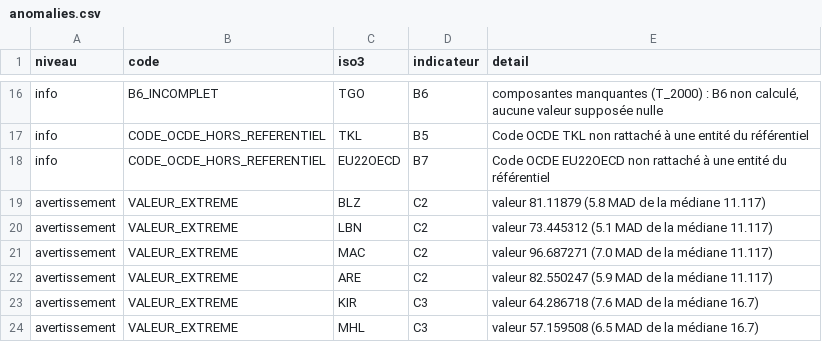
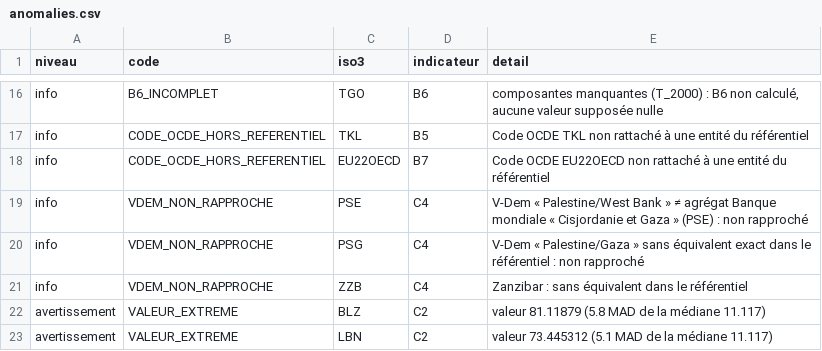
Before and after one commit to placs206/socialistometre, a CSV file: data/processed/anomalies.csv, drawn as a sheet; only a part is shown, gaps mark what is left out; the shorter side is filled out with more unchanged rows.

```diff
--- a/data/processed/anomalies.csv
+++ b/data/processed/anomalies.csv
@@ -18,2 +18,5 @@ info,CODE_OCDE_HORS_REFERENTIEL,TKL,B5,Code OCDE TKL non rattaché à une entit
 info,CODE_OCDE_HORS_REFERENTIEL,EU22OECD,B7,Code OCDE EU22OECD non rattaché à une entité du référentiel
+info,VDEM_NON_RAPPROCHE,PSE,C4,V-Dem « Palestine/West Bank » ≠ agrégat Banque mondiale « Cisjordanie et Gaza » (PSE) : non rapproché
+info,VDEM_NON_RAPPROCHE,PSG,C4,V-Dem « Palestine/Gaza » sans équivalent exact dans le référentiel : non rapproché
+info,VDEM_NON_RAPPROCHE,ZZB,C4,Zanzibar : sans équivalent dans le référentiel
 avertissement,VALEUR_EXTREME,BLZ,C2,valeur 81.11879 (5.8 MAD de la médiane 11.117)
```
Also changed, not shown: 38 other files.
